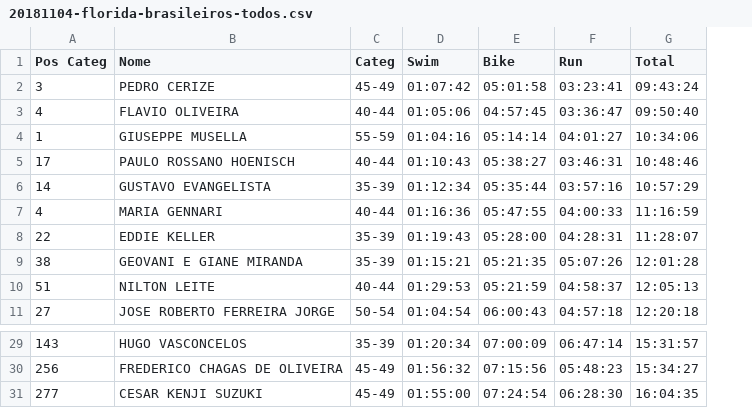
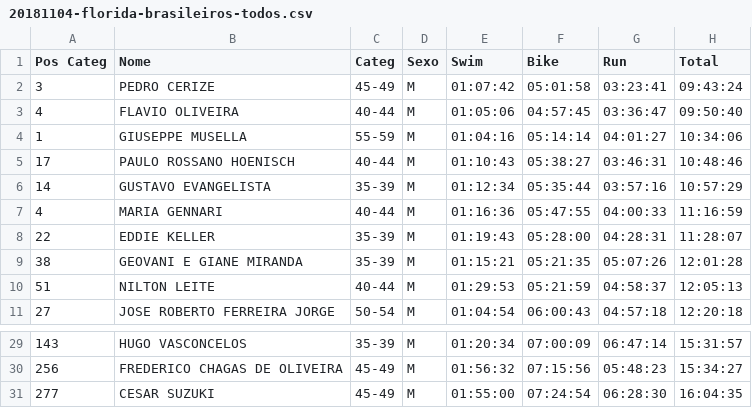
Before and after one commit to doricardo-zz/scrapy-ironmantri, a CSV file: files/bkp/20181104-florida-brasileiros-todos.csv, drawn as a sheet; only a part is shown, gaps mark what is left out; the diff names each change by its address in the sheet, - before the commit and + after, or states it on an @@ line.

```diff
--- a/files/bkp/20181104-florida-brasileiros-todos.csv
+++ b/files/bkp/20181104-florida-brasileiros-todos.csv
+column D (Sexo), rows 2-11: all M; rows 29-31: all M
-B31 (Nome): CESAR KENJI SUZUKI
+B31 (Nome): CESAR SUZUKI
```
Also changed, not shown: files/bkp/20181013-worldchampionship-brasileiros-todos.csv, files/bkp/20181104-buenosaires70.3-brasileiros-todos.csv, 52 other files.
